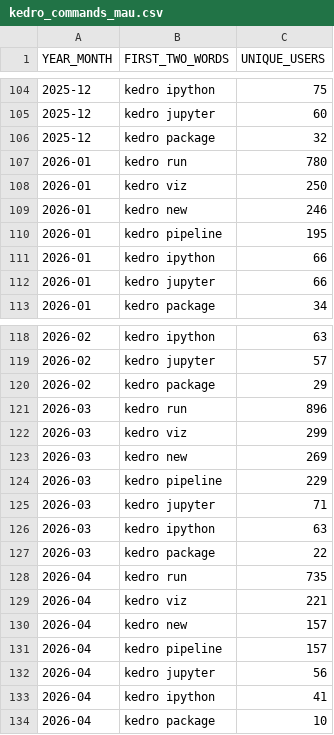
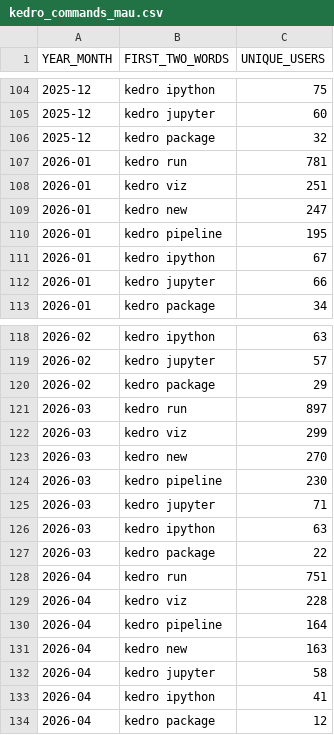
Before and after one commit to kedro-org/kedro-pycafe-data, a CSV file: data/02_intermediate/kedro_commands_mau.csv, drawn as a sheet; only a part is shown, gaps mark what is left out; the diff covers the shown part only.

```diff
--- a/data/02_intermediate/kedro_commands_mau.csv
+++ b/data/02_intermediate/kedro_commands_mau.csv
@@ -106,7 +106,7 @@ YEAR_MONTH,FIRST_TWO_WORDS,UNIQUE_USERS
 2025-12,kedro package,32
-2026-01,kedro run,780
-2026-01,kedro viz,250
-2026-01,kedro new,246
+2026-01,kedro run,781
+2026-01,kedro viz,251
+2026-01,kedro new,247
 2026-01,kedro pipeline,195
-2026-01,kedro ipython,66
+2026-01,kedro ipython,67
 2026-01,kedro jupyter,66
@@ -120,6 +120,6 @@ YEAR_MONTH,FIRST_TWO_WORDS,UNIQUE_USERS
 2026-02,kedro package,29
-2026-03,kedro run,896
+2026-03,kedro run,897
 2026-03,kedro viz,299
-2026-03,kedro new,269
-2026-03,kedro pipeline,229
+2026-03,kedro new,270
+2026-03,kedro pipeline,230
 2026-03,kedro jupyter,71
@@ -127,8 +127,8 @@ YEAR_MONTH,FIRST_TWO_WORDS,UNIQUE_USERS
 2026-03,kedro package,22
-2026-04,kedro run,735
-2026-04,kedro viz,221
-2026-04,kedro new,157
-2026-04,kedro pipeline,157
-2026-04,kedro jupyter,56
+2026-04,kedro run,751
+2026-04,kedro viz,228
+2026-04,kedro pipeline,164
+2026-04,kedro new,163
+2026-04,kedro jupyter,58
 2026-04,kedro ipython,41
-2026-04,kedro package,10
+2026-04,kedro package,12
```
Also changed, not shown: 3 edited cells elsewhere in this file, data/02_intermediate/kedro_plugins_mau.csv, data/02_intermediate/mau_kedro.csv, 1 other file.
